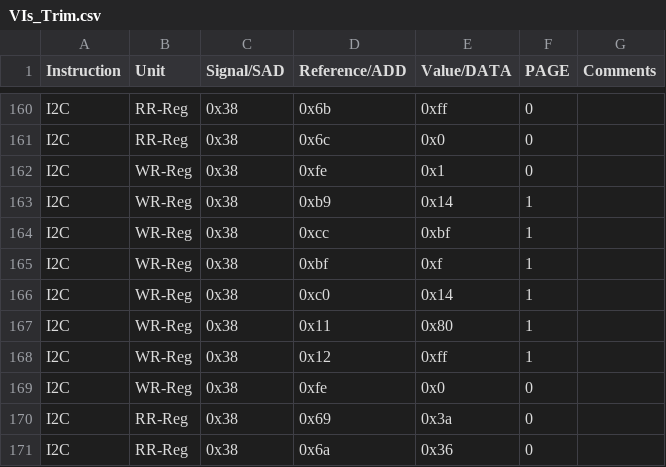
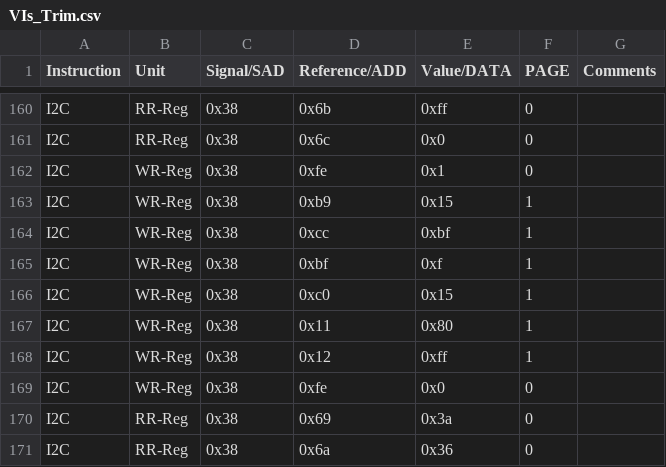
Before and after one commit to HarishKumarSedu/Aerodyne, a CSV file: Optim_Trims/ate/VIs_Trim.csv, drawn as a sheet; only a part is shown, gaps mark what is left out.

```diff
--- a/Optim_Trims/ate/VIs_Trim.csv
+++ b/Optim_Trims/ate/VIs_Trim.csv
@@ -162,6 +162,6 @@ I2C,RR-Reg,0x38,0x6c,0x0,0,
 I2C,WR-Reg,0x38,0xfe,0x1,0,
-I2C,WR-Reg,0x38,0xb9,0x14,1,
+I2C,WR-Reg,0x38,0xb9,0x15,1,
 I2C,WR-Reg,0x38,0xcc,0xbf,1,
 I2C,WR-Reg,0x38,0xbf,0xf,1,
-I2C,WR-Reg,0x38,0xc0,0x14,1,
+I2C,WR-Reg,0x38,0xc0,0x15,1,
 I2C,WR-Reg,0x38,0x11,0x80,1,
```
Also changed, not shown: 3 other files.
